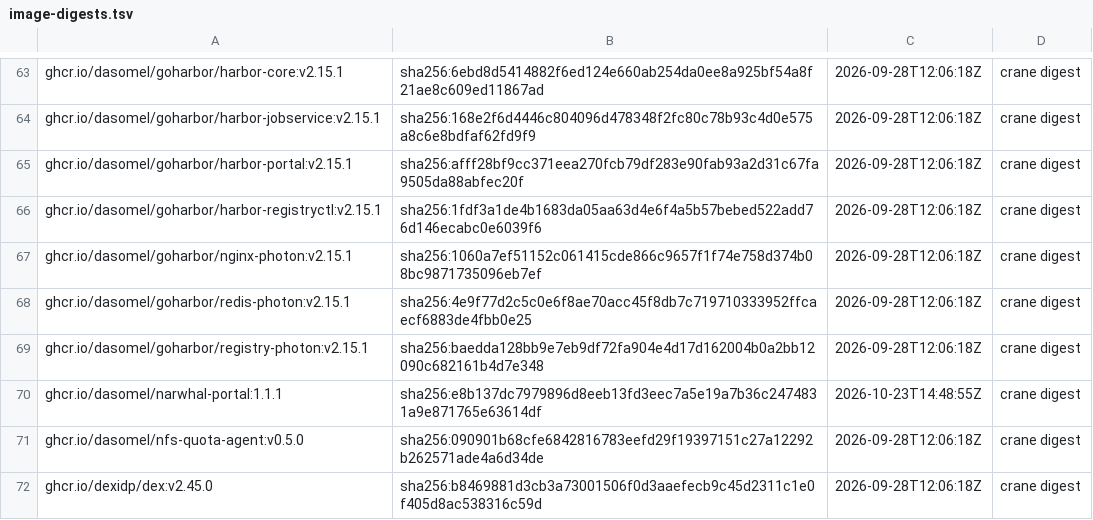
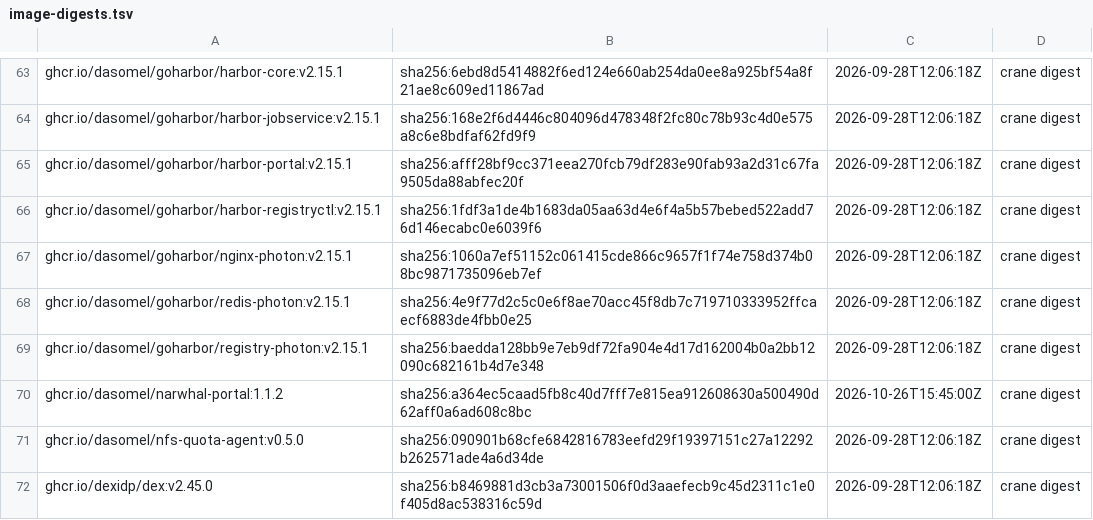
Before and after one commit to dasomel/narwhal, a TSV file: scripts/airgap/lib/image-digests.tsv, drawn as a sheet; only a part is shown, gaps mark what is left out.

```diff
--- a/scripts/airgap/lib/image-digests.tsv
+++ b/scripts/airgap/lib/image-digests.tsv
@@ -69,3 +69,3 @@ ghcr.io/dasomel/goharbor/redis-photon:v2.15.1	sha256:4e9f77d2c5c0e6f8ae70acc45f8
 ghcr.io/dasomel/goharbor/registry-photon:v2.15.1	sha256:baedda128bb9e7eb9df72fa904e4d17d162004b0a2bb12090c682161b4d7e348	2026-09-28T12:06:18Z	crane digest
-ghcr.io/dasomel/narwhal-portal:1.1.1	sha256:e8b137dc7979896d8eeb13fd3eec7a5e19a7b36c2474831a9e871765e63614df	2026-10-23T14:48:55Z	crane digest
+ghcr.io/dasomel/narwhal-portal:1.1.2	sha256:a364ec5caad5fb8c40d7fff7e815ea912608630a500490d62aff0a6ad608c8bc	2026-10-26T15:45:00Z	crane digest
 ghcr.io/dasomel/nfs-quota-agent:v0.5.0	sha256:090901b68cfe6842816783eefd29f19397151c27a12292b262571ade4a6d34de	2026-09-28T12:06:18Z	crane digest
```
Also changed, not shown: 10 other files.
